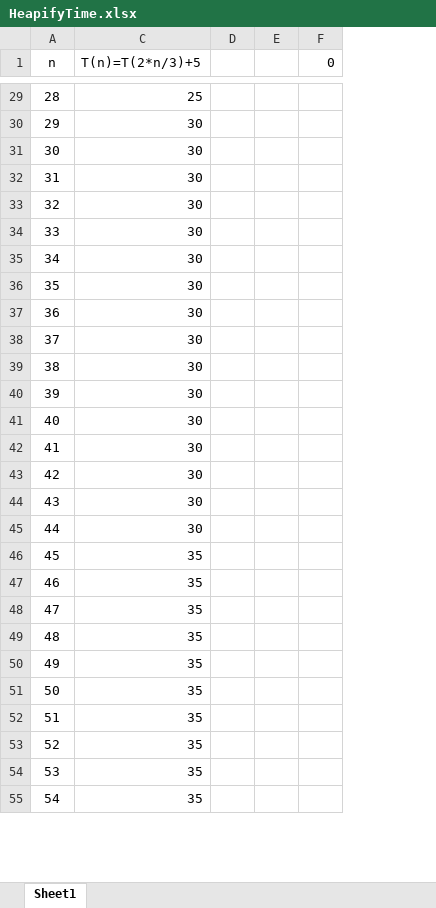
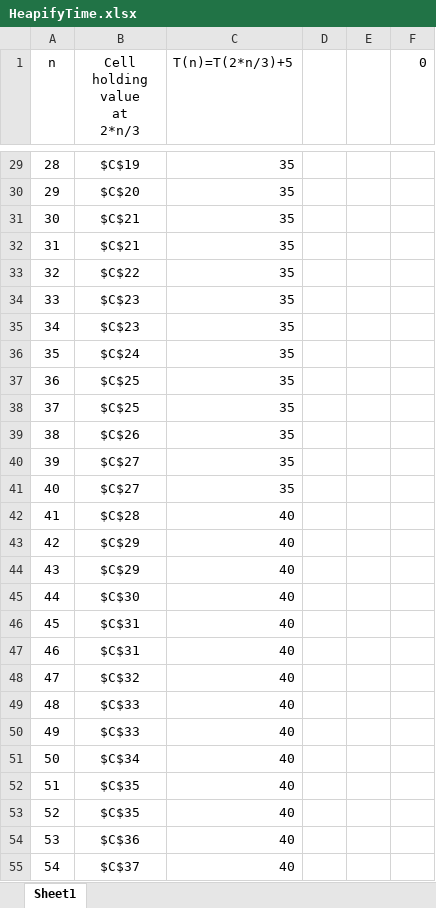
Before and after one commit to vihardesu/CSE-247, an Excel workbook: lecture/lecture4/HeapifyTime.xlsx, sheet Sheet1, drawn as a sheet; only a part is shown, gaps mark what is left out; values as stored, in another font and other column widths than the file's, no borders; charts and pictures not drawn; the diff covers the shown part only; the diff names each change by its address in the sheet, - before the commit and + after, or states it on an @@ line.

```diff
--- a/lecture/lecture4/HeapifyTime.xlsx (sheet Sheet1)
+++ b/lecture/lecture4/HeapifyTime.xlsx (sheet Sheet1)
@@ column B (Cell holding value at 2*n/3) unhidden, rows 29-55: $C$19 | $C$20 | $C$21 | $C$21 | $C$22 | $C$23 | $C$23 | $C$24 | $C$25 | $C$25 | $C$26 | $C$27 | $C$27 | $C$28 | $C$29 | $C$29 | $C$30 | $C$31 | $C$31 | $C$32 | $C$33 | $C$33 | $C$34 | $C$35 | $C$35 | $C$36 | $C$37 @@
-C29 (T(n)=T(2*n/3)+5): 25
+C29 (T(n)=T(2*n/3)+5): 35
-C30:C41 (T(n)=T(2*n/3)+5): 30
+C30:C41 (T(n)=T(2*n/3)+5): 35
-C42:C45 (T(n)=T(2*n/3)+5): 30
+C42:C45 (T(n)=T(2*n/3)+5): 40
-C46:C55 (T(n)=T(2*n/3)+5): 35
+C46:C55 (T(n)=T(2*n/3)+5): 40
```
Also changed, not shown: 465 edited cells elsewhere in this sheet, hidden cells, charts or pictures.
